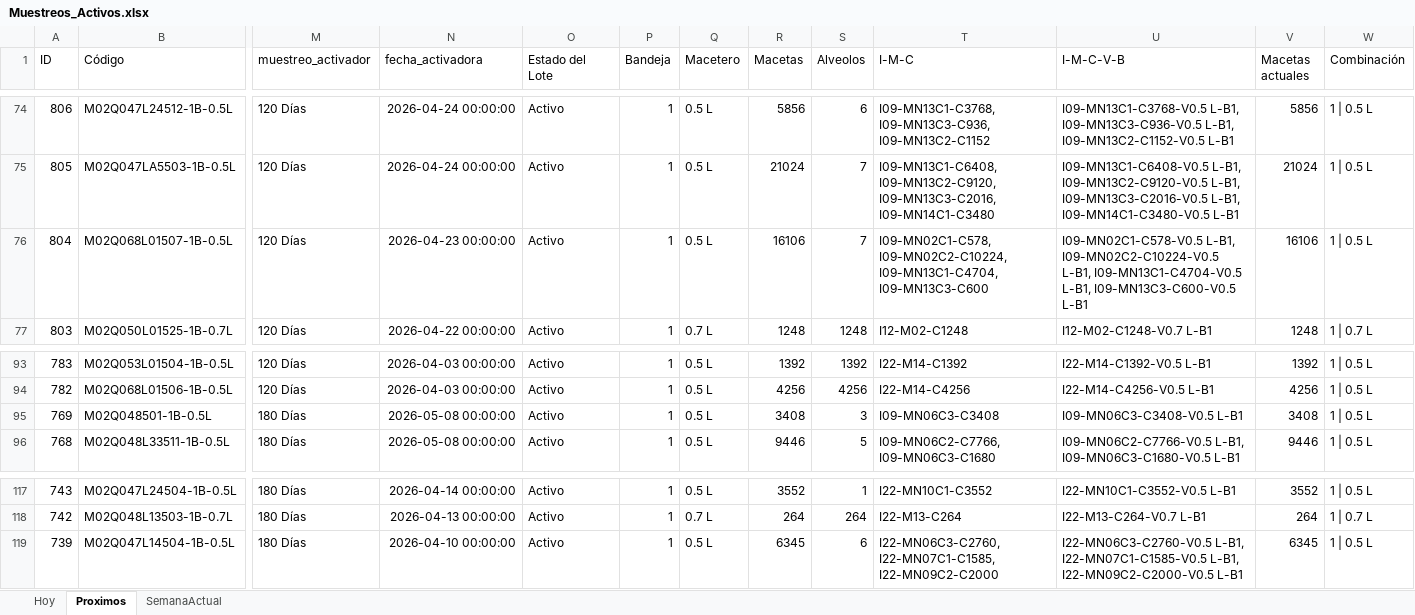
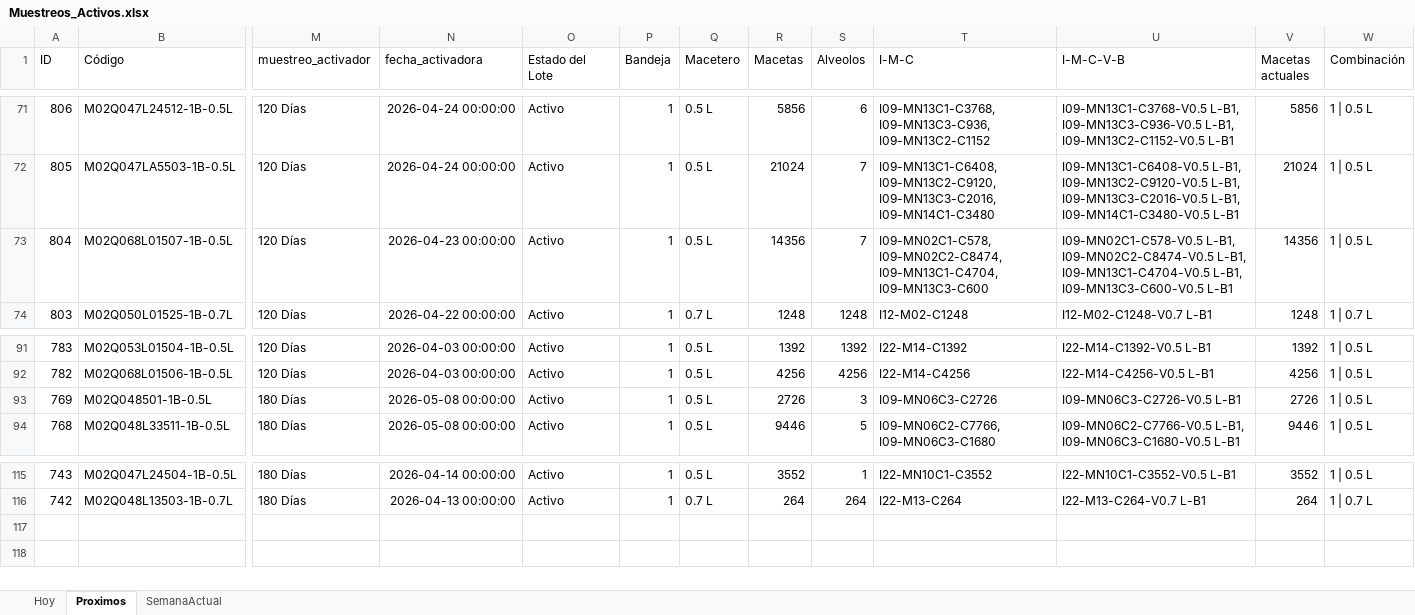
Before and after one commit to bryanvielma/MUESTREO_MACRO, an Excel workbook: output/Muestreos_Activos.xlsx, sheet Proximos, drawn as a sheet; only a part is shown, gaps mark what is left out; values as stored, in another font and other column widths than the file's, no borders; removed rows and columns are numbered as before the commit, all else as after; rows hold the shown columns only; the diff covers the shown part only; the diff names each change by its address in the sheet, - before the commit and + after, or states it on an @@ line.

```diff
--- a/output/Muestreos_Activos.xlsx (sheet Proximos)
+++ b/output/Muestreos_Activos.xlsx (sheet Proximos)
-R73 (Macetas): 16106
+R73 (Macetas): 14356
-T73 (I-M-C): I09-MN02C1-C578, I09-MN02C2-C10224, I09-MN13C1-C4704, I09-MN13C3-C600
+T73 (I-M-C): I09-MN02C1-C578, I09-MN02C2-C8474, I09-MN13C1-C4704, I09-MN13C3-C600
-U73 (I-M-C-V-B): I09-MN02C1-C578-V0.5 L-B1, I09-MN02C2-C10224-V0.5 L-B1, I09-MN13C1-C4704-V0.5…
+U73 (I-M-C-V-B): I09-MN02C1-C578-V0.5 L-B1, I09-MN02C2-C8474-V0.5 L-B1, I09-MN13C1-C4704-V0.5…
-V73 (Macetas actuales): 16106
+V73 (Macetas actuales): 14356
-R93 (Macetas): 3408
+R93 (Macetas): 2726
-T93 (I-M-C): I09-MN06C3-C3408
+T93 (I-M-C): I09-MN06C3-C2726
-U93 (I-M-C-V-B): I09-MN06C3-C3408-V0.5 L-B1
+U93 (I-M-C-V-B): I09-MN06C3-C2726-V0.5 L-B1
-V93 (Macetas actuales): 3408
+V93 (Macetas actuales): 2726
-row 119: 739 | M02Q047L14504-1B-0.5L | 180 Días | 2026-04-10 00:00:00 | Activo | 1 | 0.5 L | 6345 | 6 | I22-MN06C3-C2760, I22-MN07C1-C1585, I22-MN09C2-C2000 | I22-MN06C3-C2760-V0.5 L-B1, I22-MN07C1-C1585-V0.5 L-B1, I22-MN09C2-C2000-V0.5 L-B1 | 6345 | 1 | 0.5 L
```
Also changed, not shown: 2 added rows, 4 removed rows and 22 edited cells elsewhere in this sheet, sheet Hoy, sheet SemanaActual, data/BioTecnos.xlsx, 2 other files.
